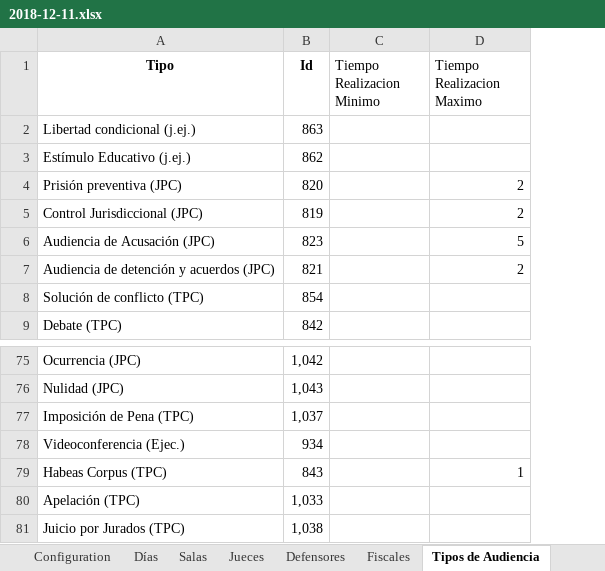
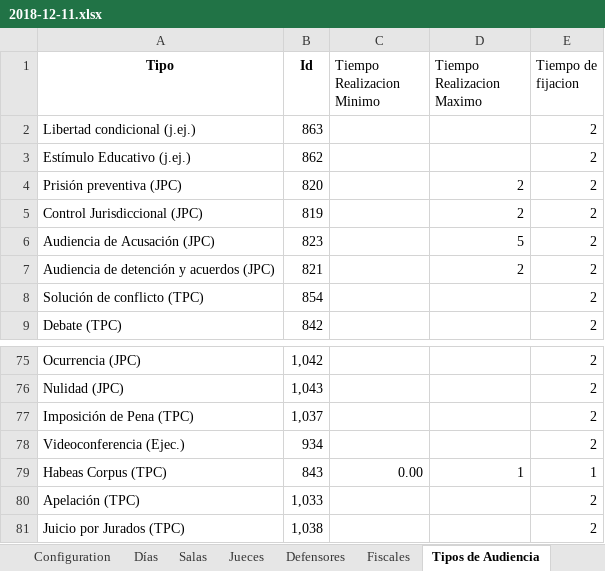
Before and after one commit to WencesVillegasMarset/optaplanner-time, an Excel workbook: examples/sources/data/unsolved/2018-12-11.xlsx, sheet Tipos de Audiencia, drawn as a sheet; only a part is shown, gaps mark what is left out; values as stored, in another font and other column widths than the file's, no borders; the diff names each change by its address in the sheet, - before the commit and + after, or states it on an @@ line.

```diff
--- a/examples/sources/data/unsolved/2018-12-11.xlsx (sheet Tipos de Audiencia)
+++ b/examples/sources/data/unsolved/2018-12-11.xlsx (sheet Tipos de Audiencia)
+column E (Tiempo de fijacion), rows 2-9: all 2; rows 75-81: 2 | 2 | 2 | 2 | 1 | 2 | 2
-C79 (Tiempo Realizacion Minimo): (empty)
+C79 (Tiempo Realizacion Minimo): 0.00
```
Also changed, not shown: sheet Audiencias, sheet Días, sheet Configuration, examples/sources/data/unsolved/2018-11-29.xlsx, examples/sources/data/unsolved/2018-12-10.xlsx, 20 other files.
